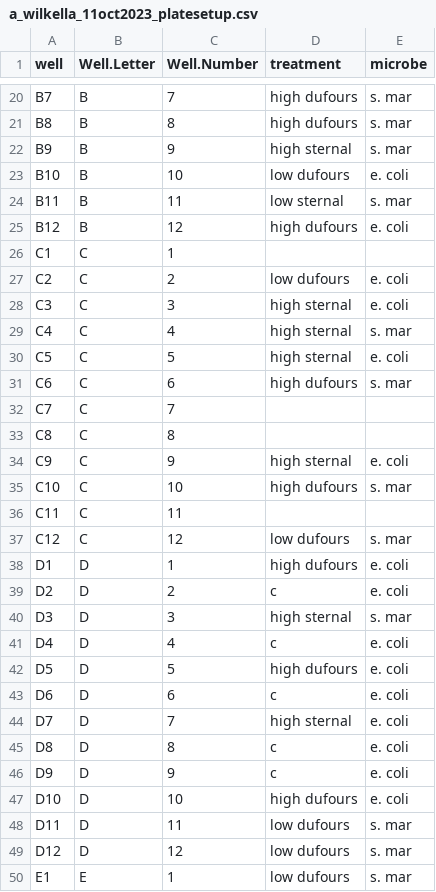
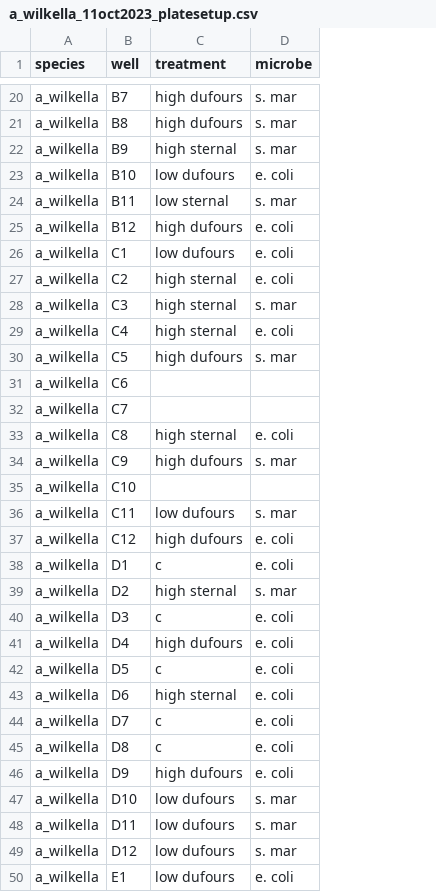
Before and after one commit to tobiasgmueller/dufours_antimicrobiality, a CSV file: input/a_wilkella_11oct2023_platesetup.csv, drawn as a sheet; only a part is shown, gaps mark what is left out; removed rows and columns are numbered as before the commit, all else as after; the diff covers the shown part only; the diff names each change by its address in the sheet, - before the commit and + after, or states it on an @@ line.

```diff
--- a/input/a_wilkella_11oct2023_platesetup.csv
+++ b/input/a_wilkella_11oct2023_platesetup.csv
+column A (species), rows 20-50: all a_wilkella
-column B (Well.Letter), rows 20-50: B | B | B | B | B | B | C | C | C | C | C | C | C | C | C | C | C | C | D | D | D | D | D | D | D | D | D | D | D | D | E
-column C (Well.Number), rows 20-50: 7 | 8 | 9 | 10 | 11 | 12 | 1 | 2 | 3 | 4 | 5 | 6 | 7 | 8 | 9 | 10 | 11 | 12 | 1 | 2 | 3 | 4 | 5 | 6 | 7 | 8 | 9 | 10 | 11 | 12 | 1
-C26 (treatment): (empty)
+C26 (treatment): low dufours
-D26 (microbe): (empty)
+D26 (microbe): e. coli
-C27 (treatment): low dufours
+C27 (treatment): high sternal
-D28 (microbe): e. coli
+D28 (microbe): s. mar
-D29 (microbe): s. mar
+D29 (microbe): e. coli
-C30 (treatment): high sternal
+C30 (treatment): high dufours
-D30 (microbe): e. coli
+D30 (microbe): s. mar
-C31 (treatment): high dufours
+C31 (treatment): (empty)
-D31 (microbe): s. mar
+D31 (microbe): (empty)
-C33 (treatment): (empty)
+C33 (treatment): high sternal
-D33 (microbe): (empty)
+D33 (microbe): e. coli
-C34 (treatment): high sternal
+C34 (treatment): high dufours
-D34 (microbe): e. coli
+D34 (microbe): s. mar
-C35 (treatment): high dufours
+C35 (treatment): (empty)
-D35 (microbe): s. mar
+D35 (microbe): (empty)
-C36 (treatment): (empty)
+C36 (treatment): low dufours
-D36 (microbe): (empty)
+D36 (microbe): s. mar
-C37 (treatment): low dufours
+C37 (treatment): high dufours
-D37 (microbe): s. mar
+D37 (microbe): e. coli
-C38 (treatment): high dufours
+C38 (treatment): c
-C39 (treatment): c
+C39 (treatment): high sternal
-D39 (microbe): e. coli
+D39 (microbe): s. mar
-C40 (treatment): high sternal
+C40 (treatment): c
-D40 (microbe): s. mar
+D40 (microbe): e. coli
-C41 (treatment): c
+C41 (treatment): high dufours
-C42 (treatment): high dufours
+C42 (treatment): c
-C43 (treatment): c
+C43 (treatment): high sternal
-C44 (treatment): high sternal
+C44 (treatment): c
-C46 (treatment): c
+C46 (treatment): high dufours
-C47 (treatment): high dufours
+C47 (treatment): low dufours
-D47 (microbe): e. coli
+D47 (microbe): s. mar
-D50 (microbe): s. mar
+D50 (microbe): e. coli
```
Also changed, not shown: 70 edited cells elsewhere in this file, input/a_craetagii_3oct2023_platesetup.csv, 6 other files.
